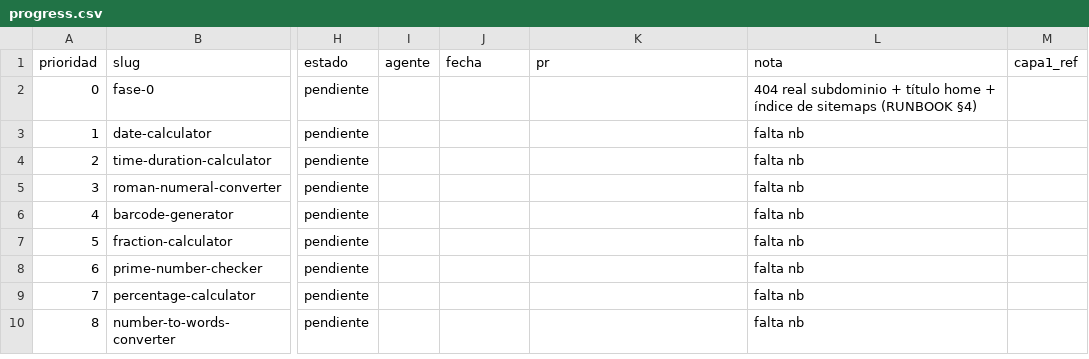
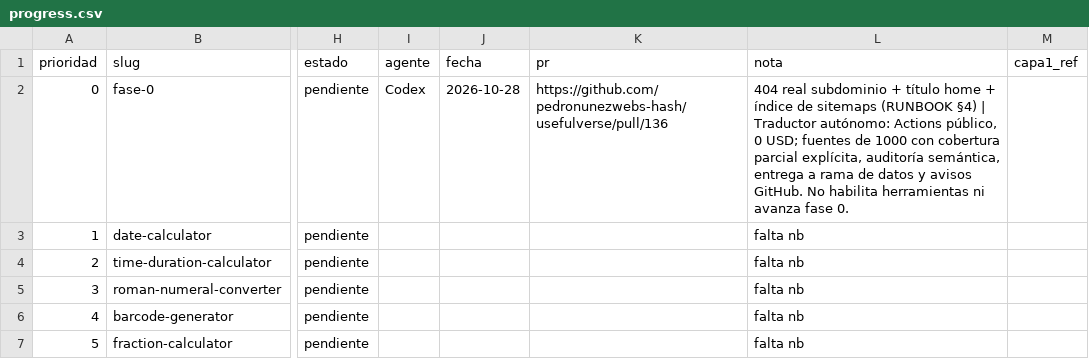
Before and after one commit to pedronunezwebs-hash/usefulverse, a CSV file: docs/quality/progress.csv, drawn as a sheet; only a part is shown, gaps mark what is left out; the shorter side is filled out with more unchanged rows; the diff names each change by its address in the sheet, - before the commit and + after, or states it on an @@ line.

Commit message:
docs: record autonomous translation proof and handoff [skip ci]

```diff
--- a/docs/quality/progress.csv
+++ b/docs/quality/progress.csv
-I2 (agente): (empty)
+I2 (agente): Codex
-J2 (fecha): (empty)
+J2 (fecha): 2026-10-28
-K2 (pr): (empty)
+K2 (pr): https://github.com/pedronunezwebs-hash/usefulverse/pull/136
-L2 (nota): …(RUNBOOK §4)
+L2 (nota): …(RUNBOOK §4) | Traductor autónomo: Actions público, 0 USD; fuentes de 1000 con cobertura parcial explícita, auditoría semántica, entrega a rama de datos y avisos GitHub. No habilita herramientas ni avanza fase 0.
```
Also changed, not shown: 8 other files.
